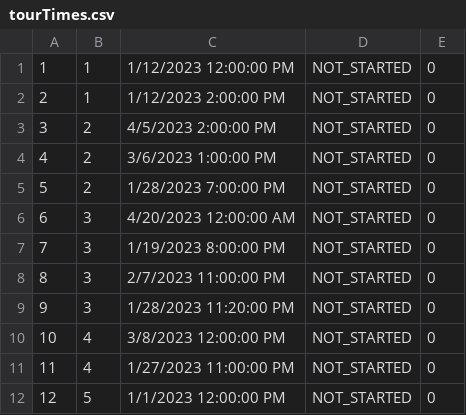
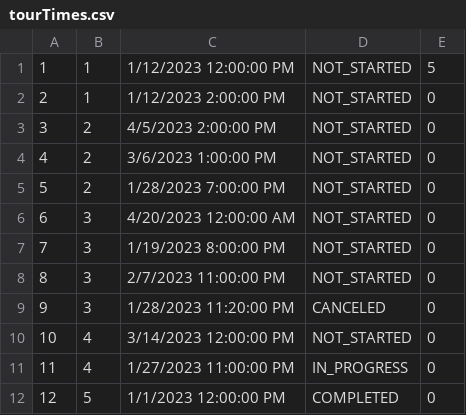
Before and after one commit to anastano/group-3-team-B, a CSV file: SIMS_HCI_Project/SIMS_HCI_Project/Resources/Database/tourTimes.csv, drawn as a sheet.

Commit message:
Add Tour Information view and bindings for it

```diff
--- a/SIMS_HCI_Project/SIMS_HCI_Project/Resources/Database/tourTimes.csv
+++ b/SIMS_HCI_Project/SIMS_HCI_Project/Resources/Database/tourTimes.csv
@@ -1,2 +1,2 @@
-1|1|1/12/2023 12:00:00 PM|NOT_STARTED|0
+1|1|1/12/2023 12:00:00 PM|NOT_STARTED|5
 2|1|1/12/2023 2:00:00 PM|NOT_STARTED|0
@@ -8,5 +8,5 @@
 8|3|2/7/2023 11:00:00 PM|NOT_STARTED|0
-9|3|1/28/2023 11:20:00 PM|NOT_STARTED|0
-10|4|3/8/2023 12:00:00 PM|NOT_STARTED|0
-11|4|1/27/2023 11:00:00 PM|NOT_STARTED|0
-12|5|1/1/2023 12:00:00 PM|NOT_STARTED|0
+9|3|1/28/2023 11:20:00 PM|CANCELED|0
+10|4|3/14/2023 12:00:00 PM|NOT_STARTED|0
+11|4|1/27/2023 11:00:00 PM|IN_PROGRESS|0
+12|5|1/1/2023 12:00:00 PM|COMPLETED|0
```
Also changed, not shown: 7 other files.
